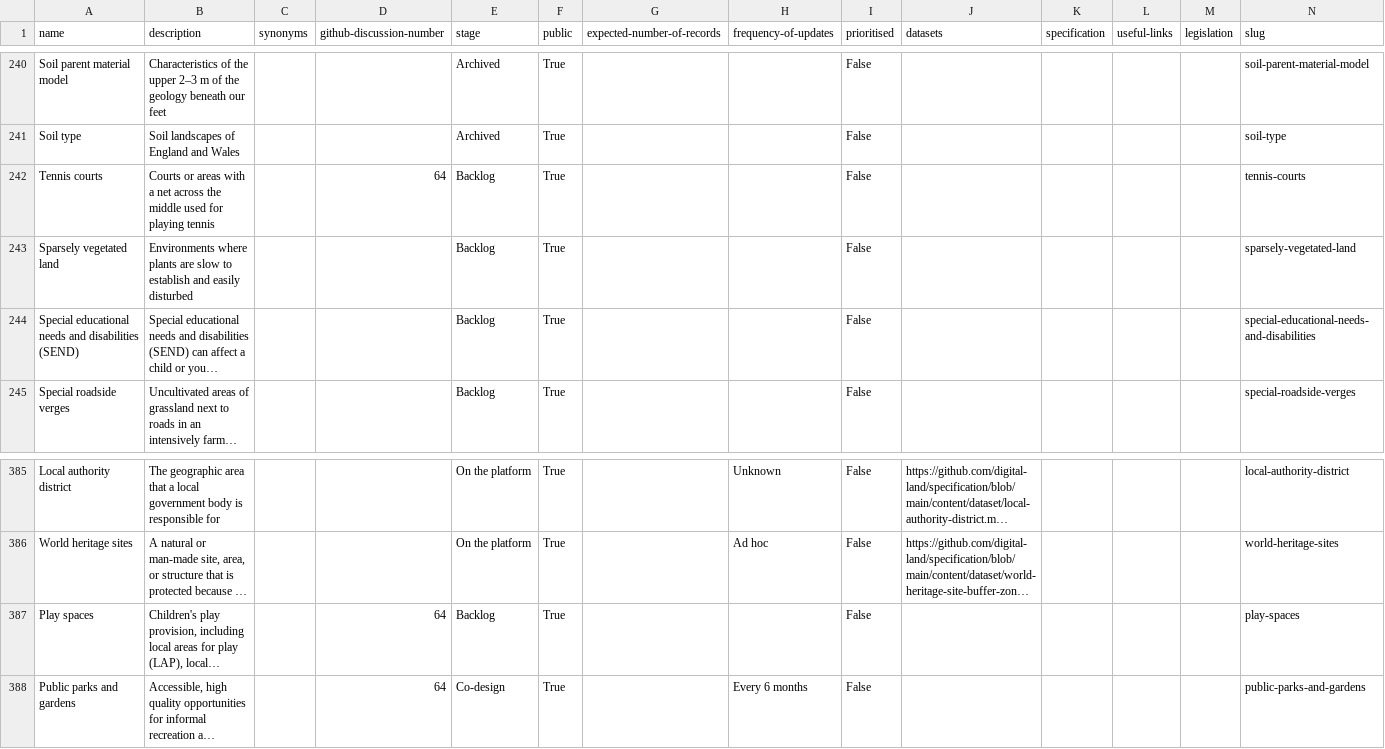
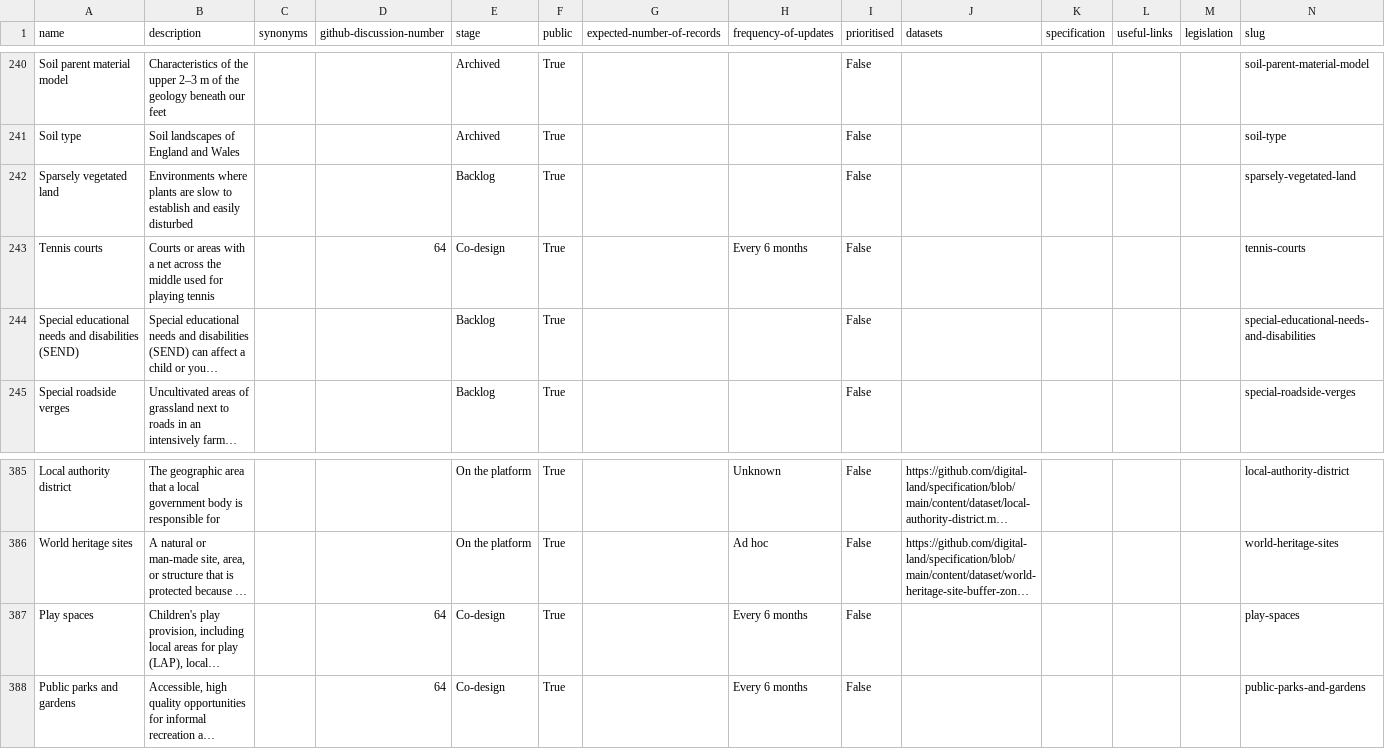
Before and after one commit to digital-land/planning-data-design, a CSV file: data/planning-considerations.csv, drawn as a sheet; only a part is shown, gaps mark what is left out; long unchanged cells end in …; removed rows and columns are numbered as before the commit, all else as after; rows hold the shown columns only; the diff names each change by its address in the sheet, - before the commit and + after, or states it on an @@ line.

```diff
--- a/data/planning-considerations.csv
+++ b/data/planning-considerations.csv
-row 242: Tennis courts | Courts or areas with a net across the middle used for playing tennis |  | 64 | Backlog | True |  |  | False |  |  |  |  | tennis-courts
+row 243: Tennis courts | Courts or areas with a net across the middle used for playing tennis |  | 64 | Co-design | True |  | Every 6 months | False |  |  |  |  | tennis-courts
-E387 (stage): Backlog
+E387 (stage): Co-design
-H387 (frequency-of-updates): (empty)
+H387 (frequency-of-updates): Every 6 months
```
